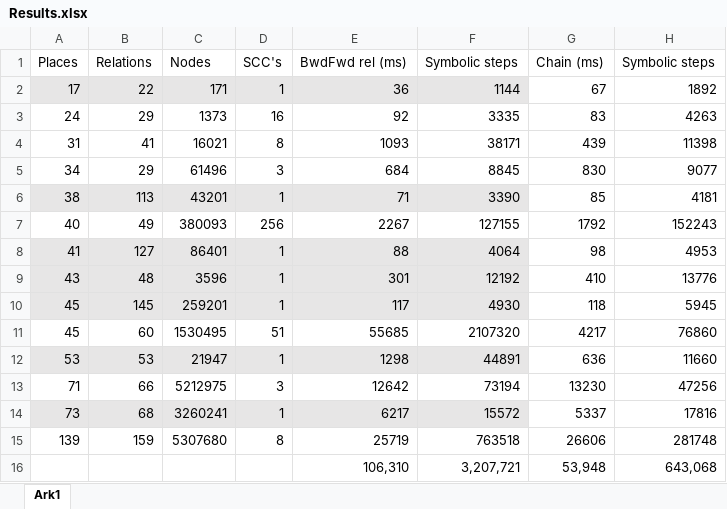
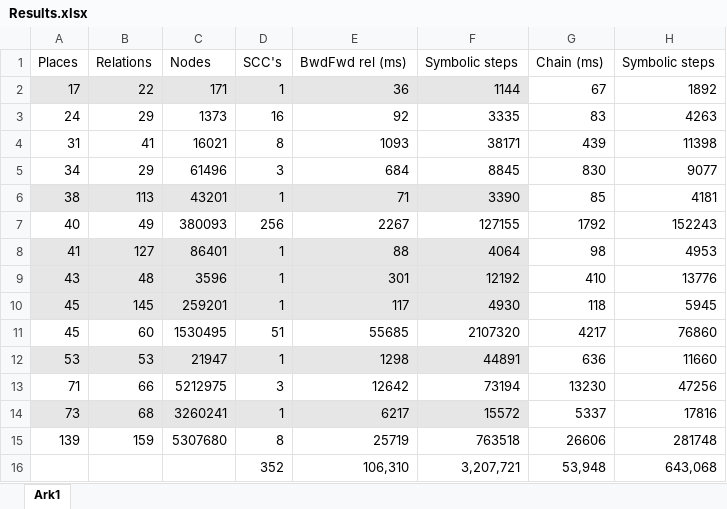
Before and after one commit to AnnaBlume99/Symbolic-SCCs, an Excel workbook: lockstep_algorithm/Results.xlsx, sheet Ark1, drawn as a sheet; only a part is shown; values as stored, in another font and other column widths than the file's, no borders; the diff names each change by its address in the sheet, - before the commit and + after, or states it on an @@ line.

```diff
--- a/lockstep_algorithm/Results.xlsx (sheet Ark1)
+++ b/lockstep_algorithm/Results.xlsx (sheet Ark1)
-D16: (empty)
+D16: 352
```
Also changed, not shown: 6 other files.
